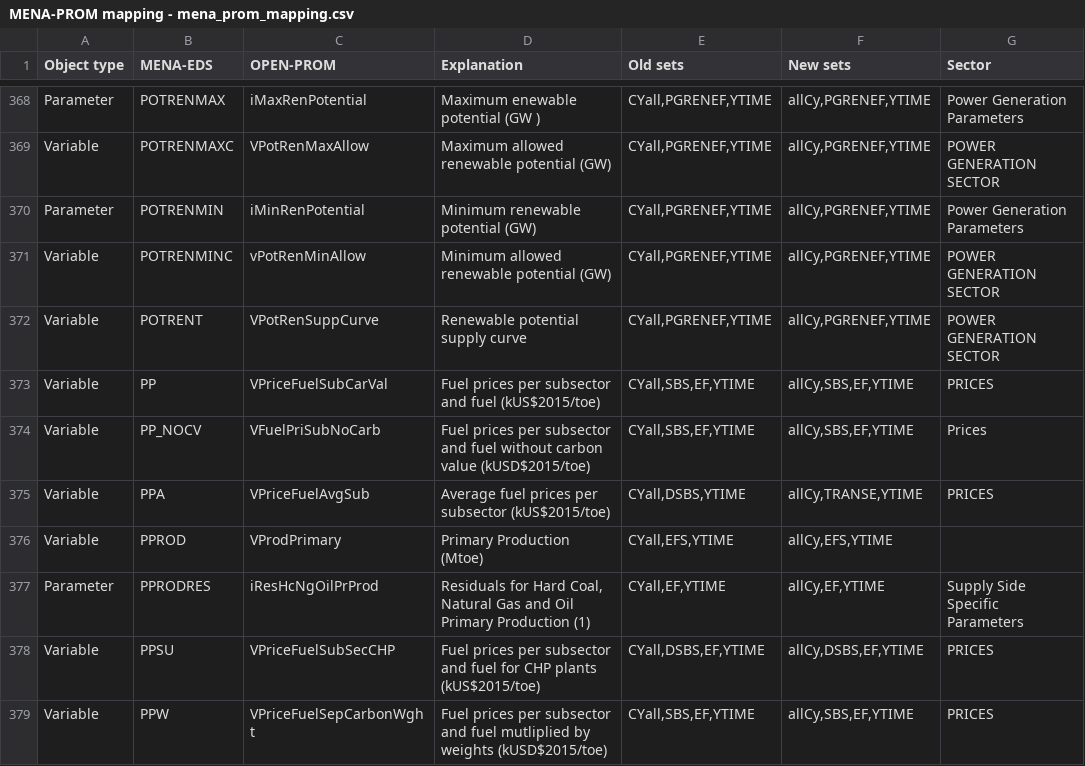
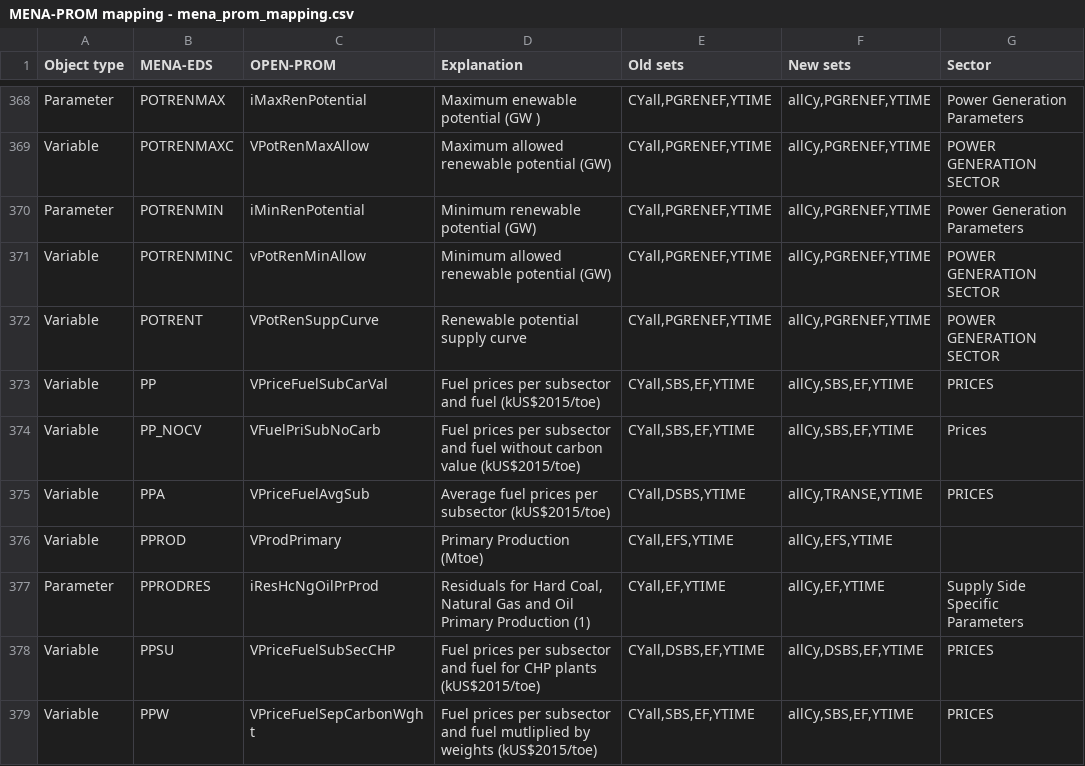
Before and after one commit to e3modelling/OPEN-PROM, a CSV file: MENA-PROM mapping - mena_prom_mapping.csv, drawn as a sheet; only a part is shown, gaps mark what is left out; the diff covers the shown part only.

Commit message:
Fixed typo

```diff
--- a/MENA-PROM mapping - mena_prom_mapping.csv
+++ b/MENA-PROM mapping - mena_prom_mapping.csv
@@ -377,3 +377,3 @@ Variable,POTRENT,VPotRenSuppCurve,Renewable potential supply curve,"CYall,PGRENE
 Variable,PP,VPriceFuelSubCarVal,Fuel prices per subsector and fuel (kUS$2015/toe),"CYall,SBS,EF,YTIME","allCy,SBS,EF,YTIME",PRICES
-Variable,PP_NOCV,VFuelPriSubNoCarb,Fuel prices per subsector and fuel  without carbon value (kUSD$2015/toe),"CYall,SBS,EF,YTIME","allCy,SBS,EF,YTIME",Prices
+Variable,PP_NOCV,VFuelPriSubNoCarb,Fuel prices per subsector and fuel  without carbon value (kUS$2015/toe),"CYall,SBS,EF,YTIME","allCy,SBS,EF,YTIME",Prices
 Variable,PPA,VPriceFuelAvgSub,Average fuel prices per subsector (kUS$2015/toe),"CYall,DSBS,YTIME","allCy,TRANSE,YTIME",PRICES
@@ -382,2 +382,2 @@ Parameter,PPRODRES,iResHcNgOilPrProd,"Residuals for Hard Coal, Natural Gas and O
 Variable,PPSU,VPriceFuelSubSecCHP,Fuel prices per subsector and fuel for CHP plants (kUS$2015/toe),"CYall,DSBS,EF,YTIME","allCy,DSBS,EF,YTIME",PRICES
-Variable,PPW,VPriceFuelSepCarbonWght,Fuel prices per subsector and fuel  mutliplied by weights (kUSD$2015/toe),"CYall,SBS,EF,YTIME","allCy,SBS,EF,YTIME",PRICES
+Variable,PPW,VPriceFuelSepCarbonWght,Fuel prices per subsector and fuel  mutliplied by weights (kUS$2015/toe),"CYall,SBS,EF,YTIME","allCy,SBS,EF,YTIME",PRICES
```
Also changed, not shown: 50 edited cells elsewhere in this file, 2 other files.
